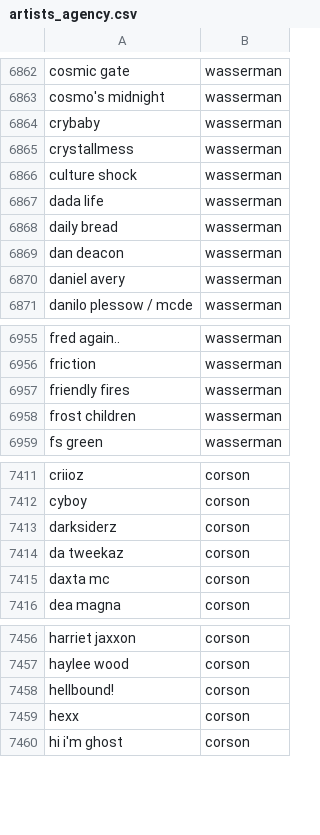
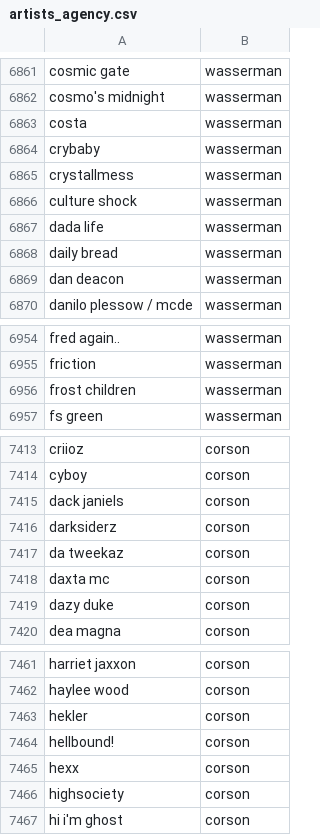
Before and after one commit to anhminhnguyen2/ds_festivals_project, a CSV file: edc_vegas/data/main/artists_agency.csv, drawn as a sheet; only a part is shown, gaps mark what is left out; the diff covers the shown part only.

```diff
--- a/edc_vegas/data/main/artists_agency.csv
+++ b/edc_vegas/data/main/artists_agency.csv
@@ -6863,2 +6862,3 @@ cosmic gate,wasserman
 cosmo's midnight,wasserman
+costa,wasserman
 crybaby,wasserman
@@ -6869,3 +6869,2 @@ daily bread,wasserman
 dan deacon,wasserman
-daniel avery,wasserman
 danilo plessow / mcde,wasserman
@@ -6956,3 +6955,2 @@ fred again..,wasserman
 friction,wasserman
-friendly fires,wasserman
 frost children,wasserman
@@ -7412,2 +7414,3 @@ criioz,corson
 cyboy,corson
+dack janiels,corson
 darksiderz,corson
@@ -7415,2 +7418,3 @@ da tweekaz,corson
 daxta mc,corson
+dazy duke,corson
 dea magna,corson
@@ -7457,4 +7462,6 @@ harriet jaxxon,corson
 haylee wood,corson
+hekler,corson
 hellbound!,corson
 hexx,corson
+highsociety,corson
 hi i'm ghost,corson
```
Also changed, not shown: 26 added rows, 7 removed rows, 1 moved row and 1 edited cell elsewhere in this file, edc_vegas/data/extract/caa_artists.csv, edc_vegas/data/extract/corson_artists.csv, 6 other files.
